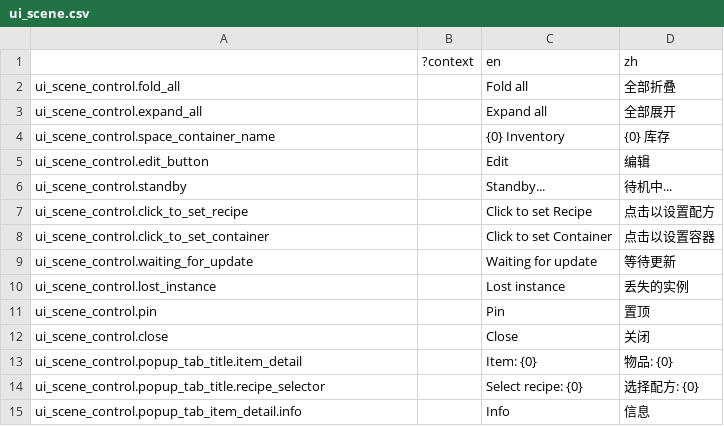
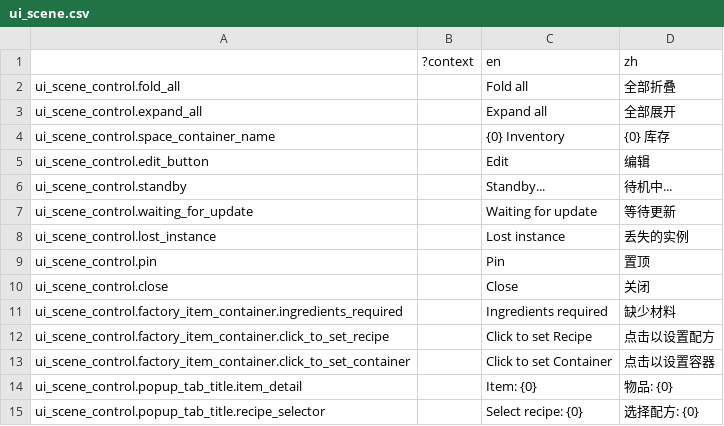
Before and after one commit to bocai-bca/IdleFramework, a CSV file: addons/idle_framework/ui_scenes/control/lang/ui_scene.csv, drawn as a sheet; only a part is shown; the shorter side is filled out with more unchanged rows.

```diff
--- a/addons/idle_framework/ui_scenes/control/lang/ui_scene.csv
+++ b/addons/idle_framework/ui_scenes/control/lang/ui_scene.csv
@@ -6,4 +6,2 @@ ui_scene_control.edit_button,,"Edit","编辑"
 ui_scene_control.standby,,"Standby...","待机中..."
-ui_scene_control.click_to_set_recipe,,"Click to set Recipe","点击以设置配方"
-ui_scene_control.click_to_set_container,,"Click to set Container","点击以设置容器"
 ui_scene_control.waiting_for_update,,"Waiting for update","等待更新"
@@ -12,2 +10,5 @@ ui_scene_control.pin,,"Pin","置顶"
 ui_scene_control.close,,"Close","关闭"
+ui_scene_control.factory_item_container.ingredients_required,,"Ingredients required","缺少材料"
+ui_scene_control.factory_item_container.click_to_set_recipe,,"Click to set Recipe","点击以设置配方"
+ui_scene_control.factory_item_container.click_to_set_container,,"Click to set Container","点击以设置容器"
 ui_scene_control.popup_tab_title.item_detail,,"Item: {0}","物品: {0}"
```
Also changed, not shown: 4 other files.
